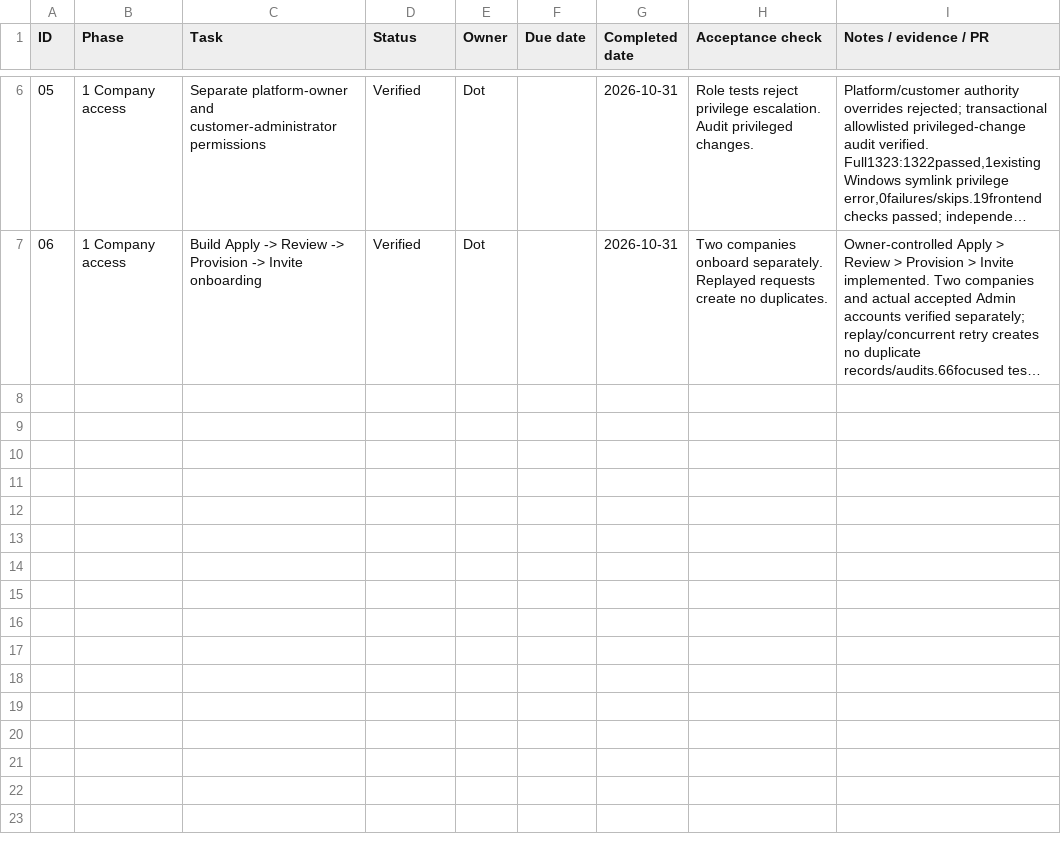
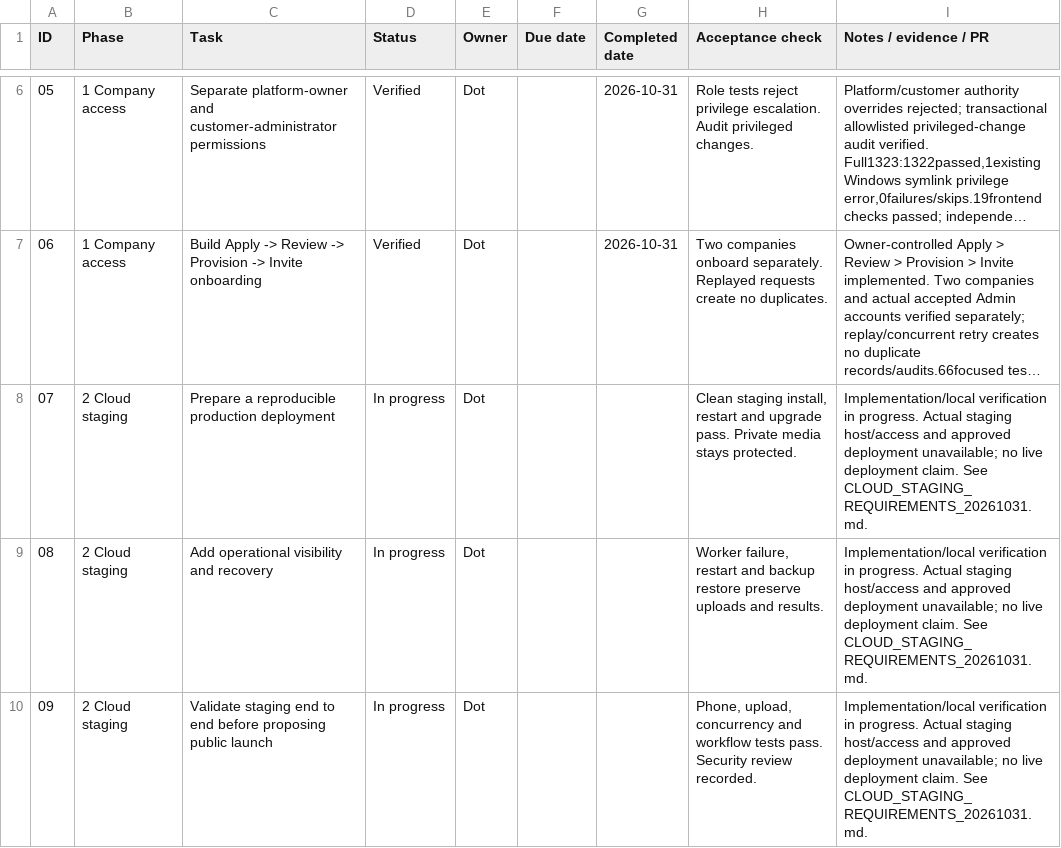
Before and after one commit to assimbaig/iSurvix-Field, a CSV file: docs/development/DELIVERY_LEDGER.csv, drawn as a sheet; only a part is shown, gaps mark what is left out; long unchanged cells end in …; the diff names each change by its address in the sheet, - before the commit and + after, or states it on an @@ line.

Commit message:
Prepare isolated cloud staging deployment, diagnostics and verified recovery

```diff
--- a/docs/development/DELIVERY_LEDGER.csv
+++ b/docs/development/DELIVERY_LEDGER.csv
+row 8: 07 | 2 Cloud staging | Prepare a reproducible production deployment | In progress | Dot |  |  | Clean staging install, restart and upgrade pass. Private media stays protected. | Implementation/local verification in progress. Actual staging host/access and approved deployment unavailable; no live deployment claim. See CLOUD_STAGING_REQUIREMENTS_20261031.md.
+row 9: 08 | 2 Cloud staging | Add operational visibility and recovery | In progress | Dot |  |  | Worker failure, restart and backup restore preserve uploads and results. | Implementation/local verification in progress. Actual staging host/access and approved deployment unavailable; no live deployment claim. See CLOUD_STAGING_REQUIREMENTS_20261031.md.
+row 10: 09 | 2 Cloud staging | Validate staging end to end before proposing public launch | In progress | Dot |  |  | Phone, upload, concurrency and workflow tests pass. Security review recorded. | Implementation/local verification in progress. Actual staging host/access and approved deployment unavailable; no live deployment claim. See CLOUD_STAGING_REQUIREMENTS_20261031.md.
```
Also changed, not shown: 39 other files.
